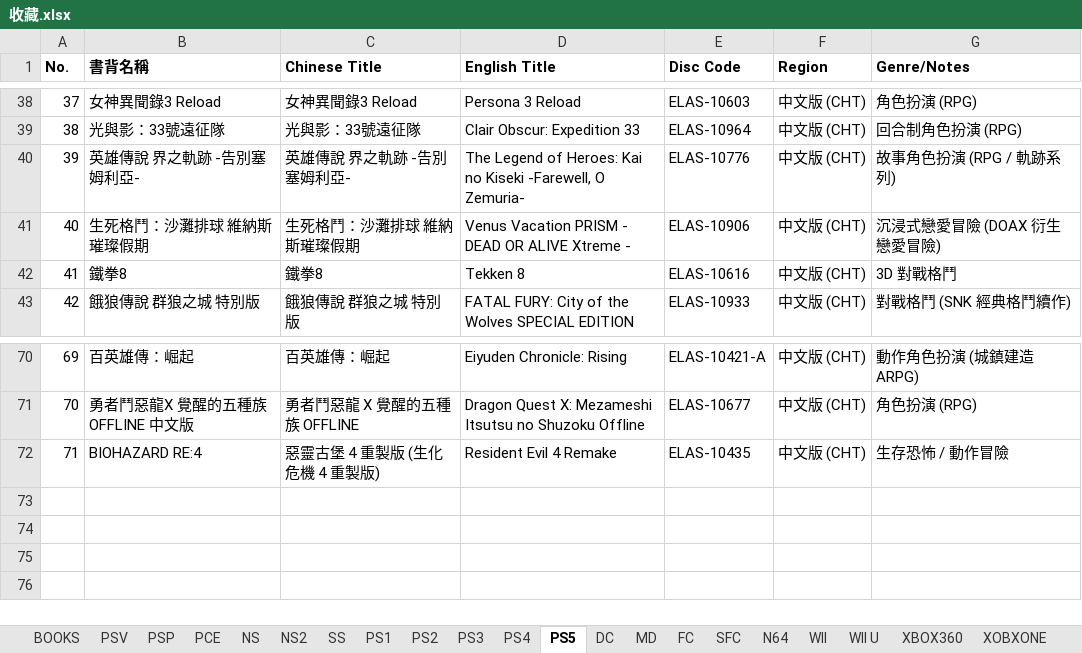
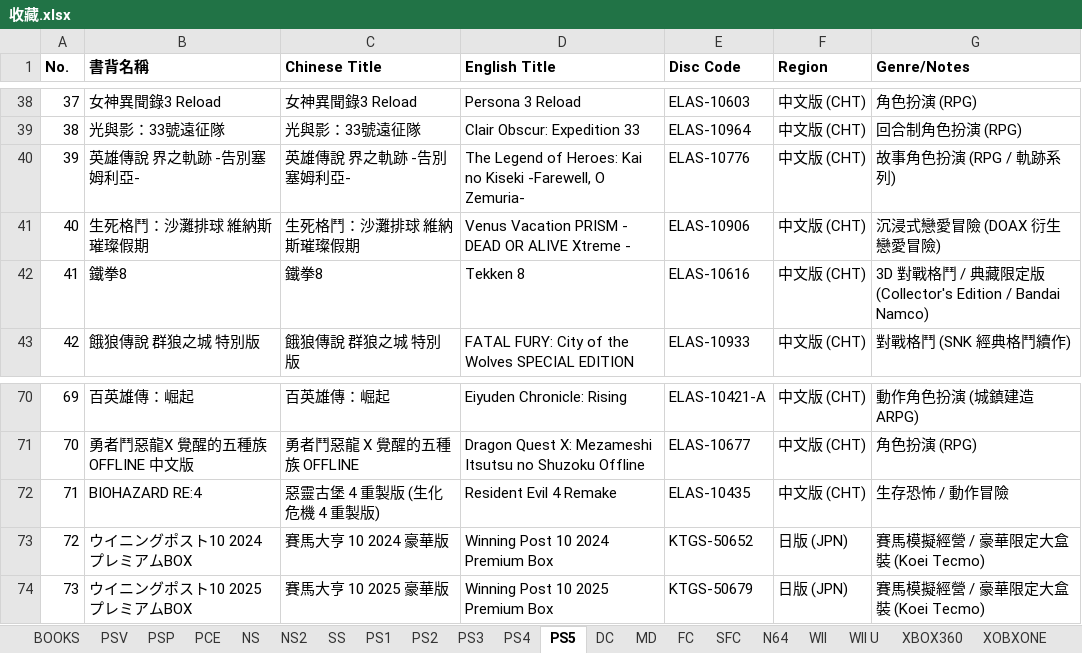
Before and after one commit to Kevinte67228/game-collection-scanner, an Excel workbook: 收藏.xlsx, sheet PS5, drawn as a sheet; only a part is shown, gaps mark what is left out; values as stored, in another font and other column widths than the file's, no borders; the diff names each change by its address in the sheet, - before the commit and + after, or states it on an @@ line.

Commit message:
Add NS2 FE Fortune's Weave, PS5 Winning Post 10 2024/2025, PSP AKB1/48 Limited Boxes, update PS5 Tekken 8 and PS3 Winning Post 8

```diff
--- a/收藏.xlsx (sheet PS5)
+++ b/收藏.xlsx (sheet PS5)
-G42 (Genre/Notes): 3D 對戰格鬥
+G42 (Genre/Notes): 3D 對戰格鬥 / 典藏限定版 (Collector's Edition / Bandai Namco)
+row 73: 72 | ウイニングポスト10 2024 プレミアムBOX | 賽馬大亨 10 2024 豪華版 | Winning Post 10 2024 Premium Box | KTGS-50652 | 日版 (JPN) | 賽馬模擬經營 / 豪華限定大盒裝 (Koei Tecmo)
+row 74: 73 | ウイニングポスト10 2025 プレミアムBOX | 賽馬大亨 10 2025 豪華版 | Winning Post 10 2025 Premium Box | KTGS-50679 | 日版 (JPN) | 賽馬模擬經營 / 豪華限定大盒裝 (Koei Tecmo)
```
Also changed, not shown: sheet PSP, sheet NS2, sheet PS3, 1 other file.
